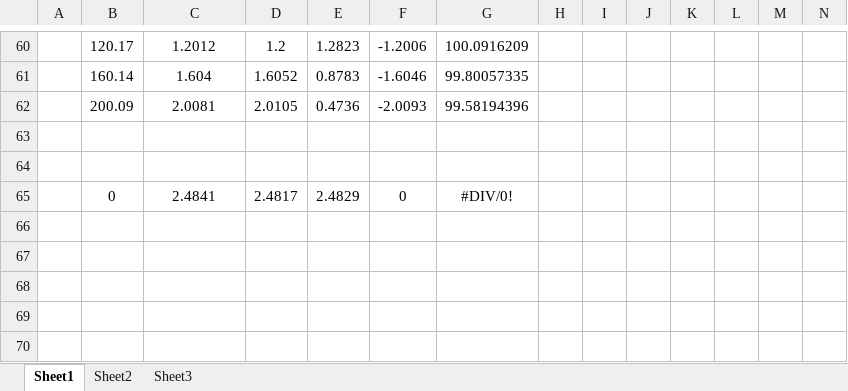
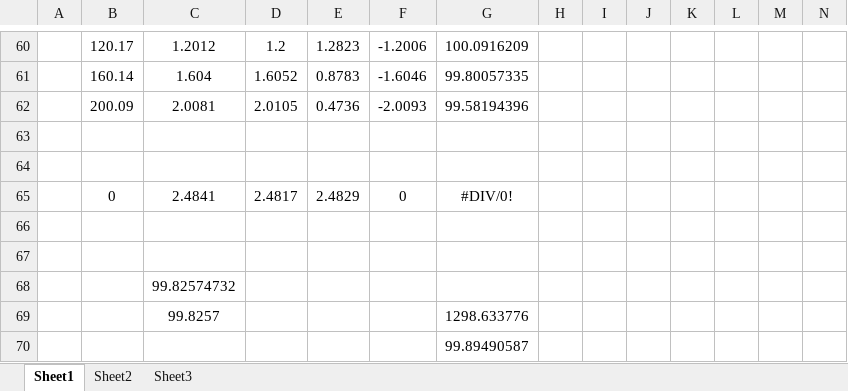
Before and after one commit to asuarezf/MedidorInteligente, an Excel workbook: MedidorInteligente_V1/Valores de calibracion.xlsx, sheet Sheet1, drawn as a sheet; only a part is shown, gaps mark what is left out; values as stored, in another font and other column widths than the file's, no borders; charts and pictures not drawn; rows hold the shown columns only; the diff names each change by its address in the sheet, - before the commit and + after, or states it on an @@ line.

Commit message:
Prueba rectificador
Se logra apreciar hasta el armonico 50 con exito. Se modificara la forma de mostrar la data.

```diff
--- a/MedidorInteligente_V1/Valores de calibracion.xlsx (sheet Sheet1)
+++ b/MedidorInteligente_V1/Valores de calibracion.xlsx (sheet Sheet1)
+row 66: (empty)
+row 67: (empty)
+row 68:  |  | 99.82574732
+row 69:  |  | 99.8257 |  |  |  | 1298.633776
+row 70:  |  |  |  |  |  | 99.89490587
```
Also changed, not shown: charts or pictures, 5 other files.
